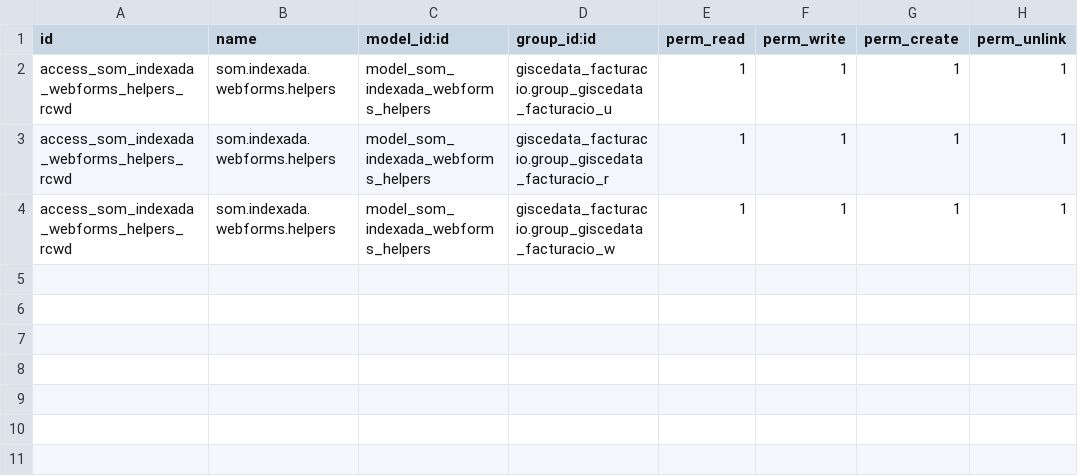
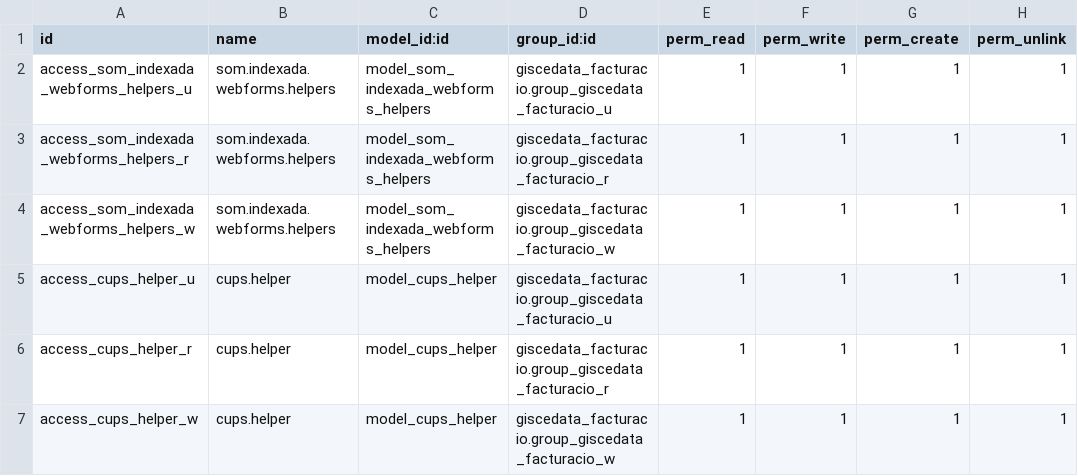
Before and after one commit to Som-Energia/openerp_som_addons, a CSV file: www_som/security/ir.model.access.csv, drawn as a sheet.

Commit message:
🩹 (www_som) restore cups helper security

```diff
--- a/www_som/security/ir.model.access.csv
+++ b/www_som/security/ir.model.access.csv
@@ -1,4 +1,7 @@
 "id","name","model_id:id","group_id:id","perm_read","perm_write","perm_create","perm_unlink"
-"access_som_indexada_webforms_helpers_rcwd","som.indexada.webforms.helpers","model_som_indexada_webforms_helpers","giscedata_facturacio.group_giscedata_facturacio_u",1,1,1,1
-"access_som_indexada_webforms_helpers_rcwd","som.indexada.webforms.helpers","model_som_indexada_webforms_helpers","giscedata_facturacio.group_giscedata_facturacio_r",1,1,1,1
-"access_som_indexada_webforms_helpers_rcwd","som.indexada.webforms.helpers","model_som_indexada_webforms_helpers","giscedata_facturacio.group_giscedata_facturacio_w",1,1,1,1
+"access_som_indexada_webforms_helpers_u","som.indexada.webforms.helpers","model_som_indexada_webforms_helpers","giscedata_facturacio.group_giscedata_facturacio_u",1,1,1,1
+"access_som_indexada_webforms_helpers_r","som.indexada.webforms.helpers","model_som_indexada_webforms_helpers","giscedata_facturacio.group_giscedata_facturacio_r",1,1,1,1
+"access_som_indexada_webforms_helpers_w","som.indexada.webforms.helpers","model_som_indexada_webforms_helpers","giscedata_facturacio.group_giscedata_facturacio_w",1,1,1,1
+"access_cups_helper_u","cups.helper","model_cups_helper","giscedata_facturacio.group_giscedata_facturacio_u",1,1,1,1
+"access_cups_helper_r","cups.helper","model_cups_helper","giscedata_facturacio.group_giscedata_facturacio_r",1,1,1,1
+"access_cups_helper_w","cups.helper","model_cups_helper","giscedata_facturacio.group_giscedata_facturacio_w",1,1,1,1
```
Also changed, not shown: 1 other file.
